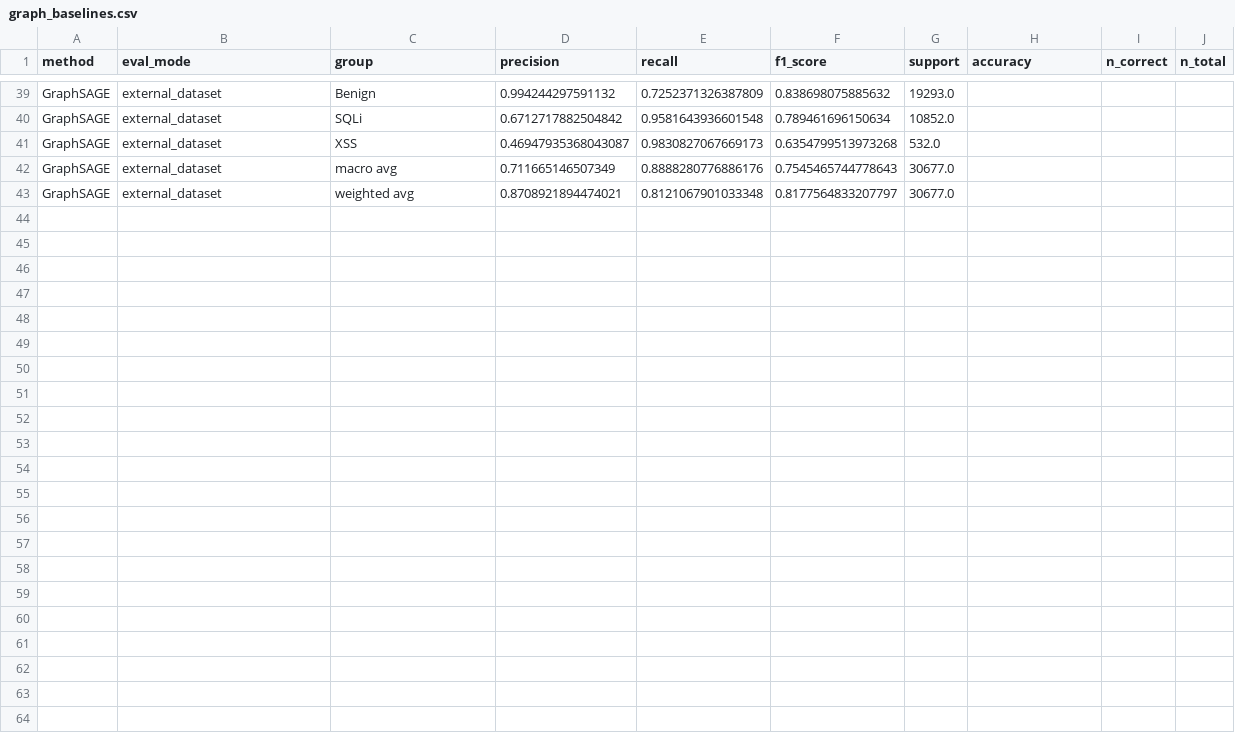
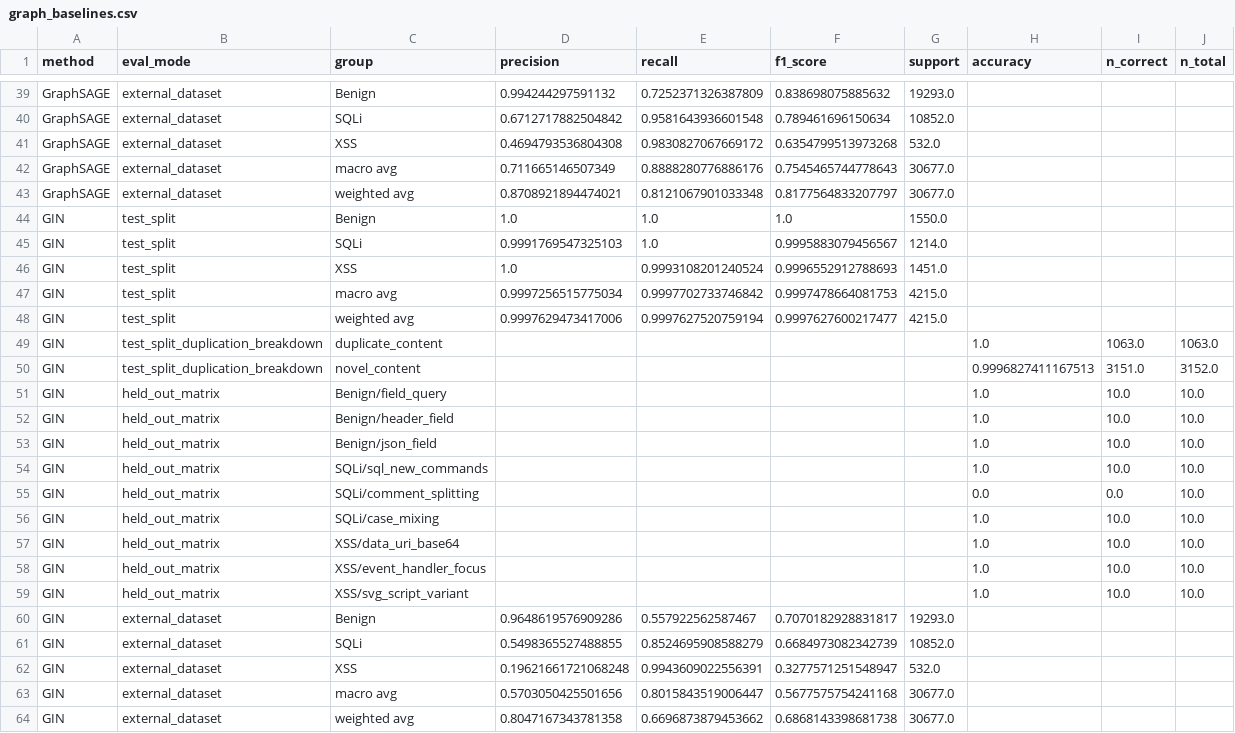
Before and after one commit to DinhHoangGia-pro/LOGWAT_v0.1, a CSV file: results/graph_baselines.csv, drawn as a sheet; only a part is shown, gaps mark what is left out; the diff covers the shown part only.

Commit message:
GIN baseline (seed 42): test split / held-out matrix / external dataset

```diff
--- a/results/graph_baselines.csv
+++ b/results/graph_baselines.csv
@@ -40,4 +40,25 @@ GraphSAGE,external_dataset,Benign,0.994244297591132,0.7252371326387809,0.8386980
 GraphSAGE,external_dataset,SQLi,0.6712717882504842,0.9581643936601548,0.789461696150634,10852.0,,,
-GraphSAGE,external_dataset,XSS,0.46947935368043087,0.9830827067669173,0.6354799513973268,532.0,,,
+GraphSAGE,external_dataset,XSS,0.4694793536804308,0.9830827067669172,0.6354799513973268,532.0,,,
 GraphSAGE,external_dataset,macro avg,0.711665146507349,0.8888280776886176,0.7545465744778643,30677.0,,,
 GraphSAGE,external_dataset,weighted avg,0.8708921894474021,0.8121067901033348,0.8177564833207797,30677.0,,,
+GIN,test_split,Benign,1.0,1.0,1.0,1550.0,,,
+GIN,test_split,SQLi,0.9991769547325103,1.0,0.9995883079456567,1214.0,,,
+GIN,test_split,XSS,1.0,0.9993108201240524,0.9996552912788693,1451.0,,,
+GIN,test_split,macro avg,0.9997256515775034,0.9997702733746842,0.9997478664081753,4215.0,,,
+GIN,test_split,weighted avg,0.9997629473417006,0.9997627520759194,0.9997627600217477,4215.0,,,
+GIN,test_split_duplication_breakdown,duplicate_content,,,,,1.0,1063.0,1063.0
+GIN,test_split_duplication_breakdown,novel_content,,,,,0.9996827411167513,3151.0,3152.0
+GIN,held_out_matrix,Benign/field_query,,,,,1.0,10.0,10.0
+GIN,held_out_matrix,Benign/header_field,,,,,1.0,10.0,10.0
+GIN,held_out_matrix,Benign/json_field,,,,,1.0,10.0,10.0
+GIN,held_out_matrix,SQLi/sql_new_commands,,,,,1.0,10.0,10.0
+GIN,held_out_matrix,SQLi/comment_splitting,,,,,0.0,0.0,10.0
+GIN,held_out_matrix,SQLi/case_mixing,,,,,1.0,10.0,10.0
+GIN,held_out_matrix,XSS/data_uri_base64,,,,,1.0,10.0,10.0
+GIN,held_out_matrix,XSS/event_handler_focus,,,,,1.0,10.0,10.0
+GIN,held_out_matrix,XSS/svg_script_variant,,,,,1.0,10.0,10.0
+GIN,external_dataset,Benign,0.9648619576909286,0.557922562587467,0.7070182928831817,19293.0,,,
+GIN,external_dataset,SQLi,0.5498365527488855,0.8524695908588279,0.6684973082342739,10852.0,,,
+GIN,external_dataset,XSS,0.19621661721068248,0.9943609022556391,0.3277571251548947,532.0,,,
+GIN,external_dataset,macro avg,0.5703050425501656,0.8015843519006447,0.5677575754241168,30677.0,,,
+GIN,external_dataset,weighted avg,0.8047167343781358,0.6696873879453662,0.6868143398681738,30677.0,,,
```
Also changed, not shown: 4 edited cells elsewhere in this file.
